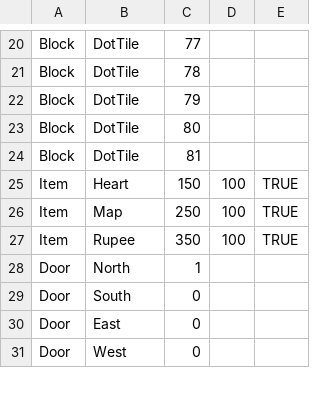
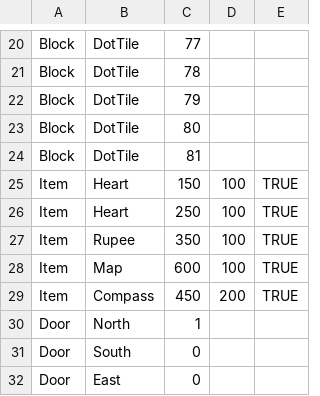
Before and after one commit to amazingabhinayyy/TheLegendOfBoggus, a CSV file: Dungeon/RoomFiles/Room1.csv, drawn as a sheet; only a part is shown, gaps mark what is left out; the shorter side is filled out with more unchanged rows.

Commit message:
Adjusted some of the room files, added unlock door with key, made diamondlocked doors damageable, added selecting secondary items function, added map, added triforce marker on map

```diff
--- a/Dungeon/RoomFiles/Room1.csv
+++ b/Dungeon/RoomFiles/Room1.csv
@@ -25,4 +25,6 @@ Block,DotTile,81
 Item,Heart,150,100,TRUE
-Item,Map,250,100,TRUE
+Item,Heart,250,100,TRUE
 Item,Rupee,350,100,TRUE
+Item,Map,600,100,TRUE
+Item,Compass,450,200,TRUE
 Door,North,1
```
Also changed, not shown: Dungeon/RoomFiles/Room13.csv, Dungeon/RoomFiles/Room15.csv, 22 other files.
